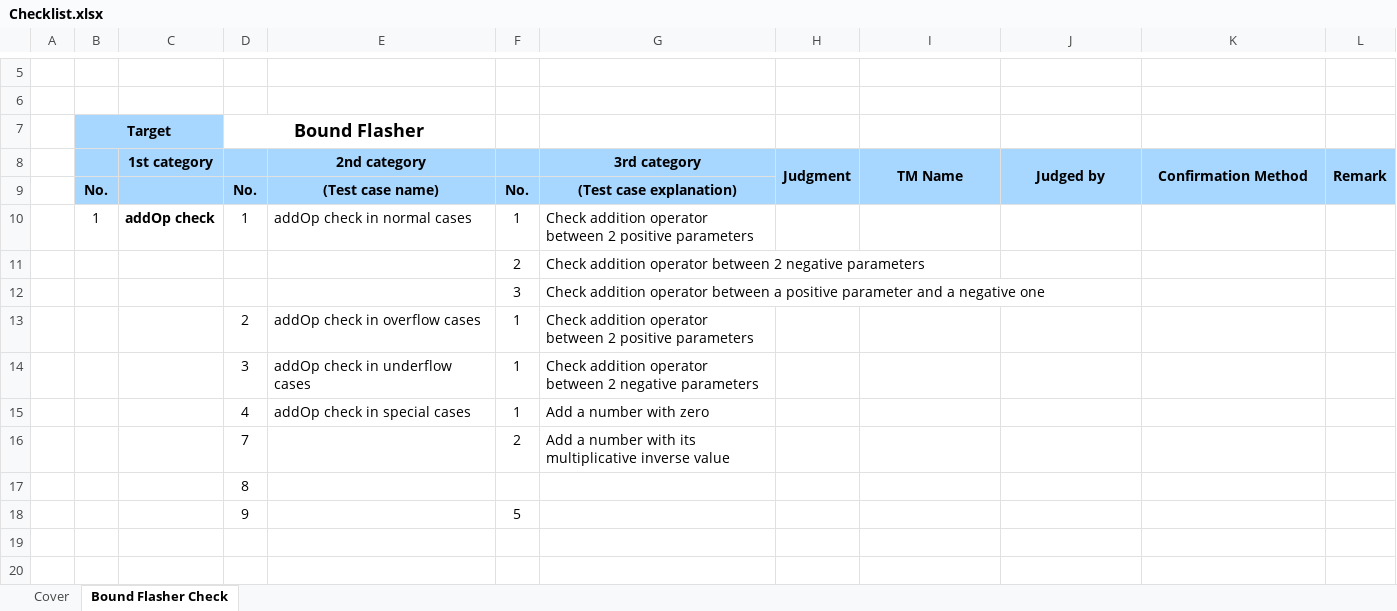
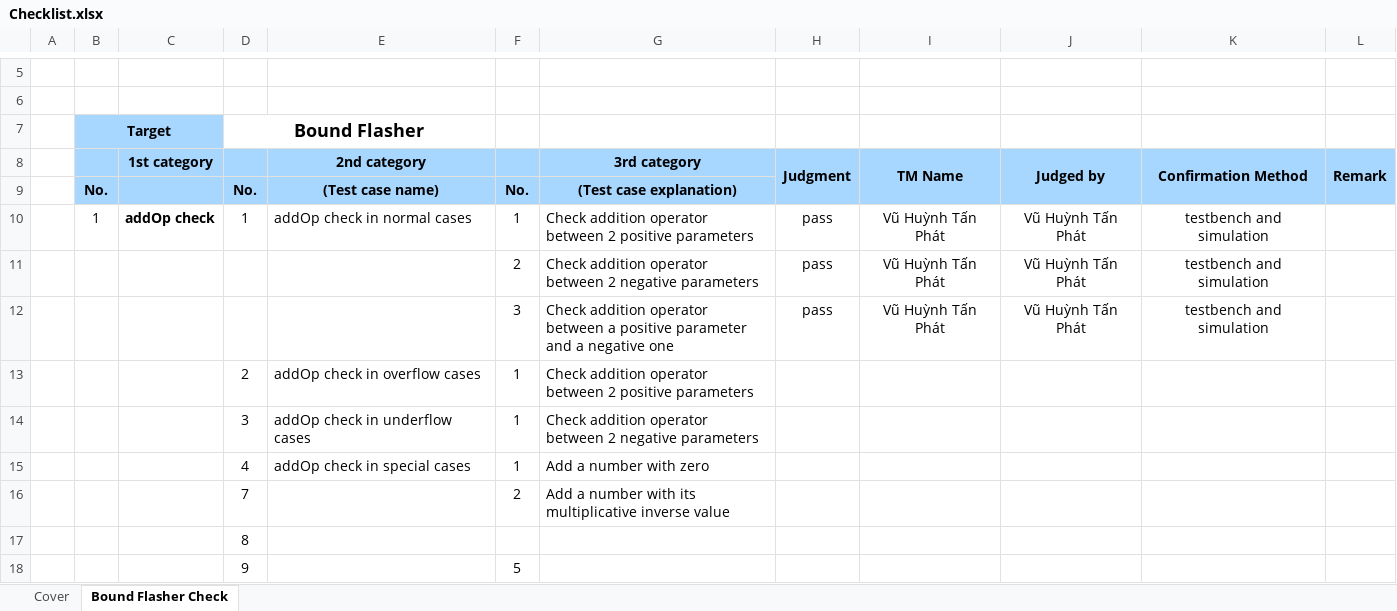
Before and after one commit to kido2k3/FLOATING-POINTING_ALU, an Excel workbook: Checklist.xlsx, sheet Bound Flasher Check, drawn as a sheet; only a part is shown, gaps mark what is left out; values as stored, in another font and other column widths than the file's, no borders; conditional formats not drawn; removed rows and columns are numbered as before the commit, all else as after; the diff names each change by its address in the sheet, - before the commit and + after, or states it on an @@ line.

Commit message:
addOp, subOp pass normal case

```diff
--- a/Checklist.xlsx (sheet Bound Flasher Check)
+++ b/Checklist.xlsx (sheet Bound Flasher Check)
-H10 (Judgment): (empty)
+H10 (Judgment): pass
-I10 (TM Name): (empty)
+I10 (TM Name): Vũ Huỳnh Tấn Phát
-J10 (Judged by): (empty)
+J10 (Judged by): Vũ Huỳnh Tấn Phát
-K10 (Confirmation Method): (empty)
+K10 (Confirmation Method): testbench and simulation
-row 11:  |  |  |  |  | 2 | Check addition operator between 2 negative parameters
-row 12:  |  |  |  |  | 3 | Check addition operator between a positive parameter and a negative one
+row 11:  |  |  |  |  | 2 | Check addition operator between 2 negative parameters | pass | Vũ Huỳnh Tấn Phát | Vũ Huỳnh Tấn Phát | testbench and simulation
+row 12:  |  |  |  |  | 3 | Check addition operator between a positive parameter and a negative one | pass | Vũ Huỳnh Tấn Phát | Vũ Huỳnh Tấn Phát | testbench and simulation
```
